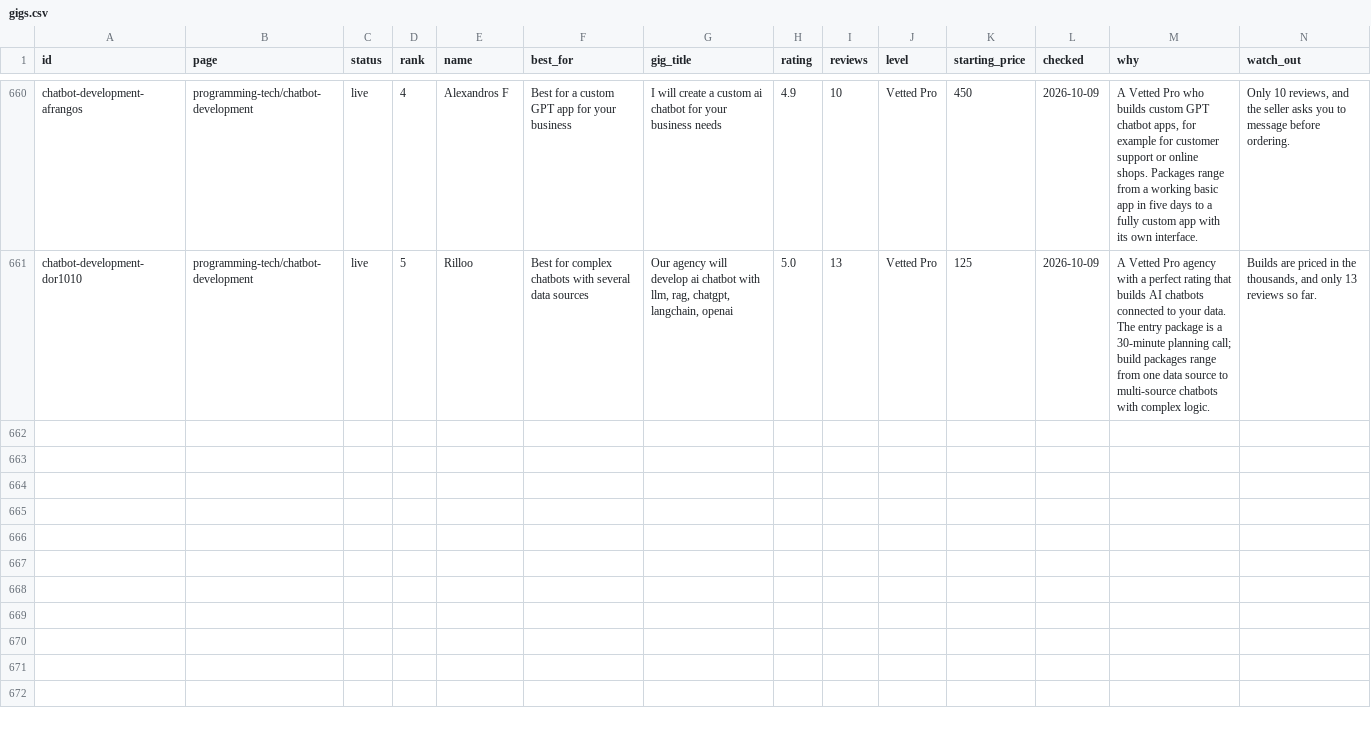
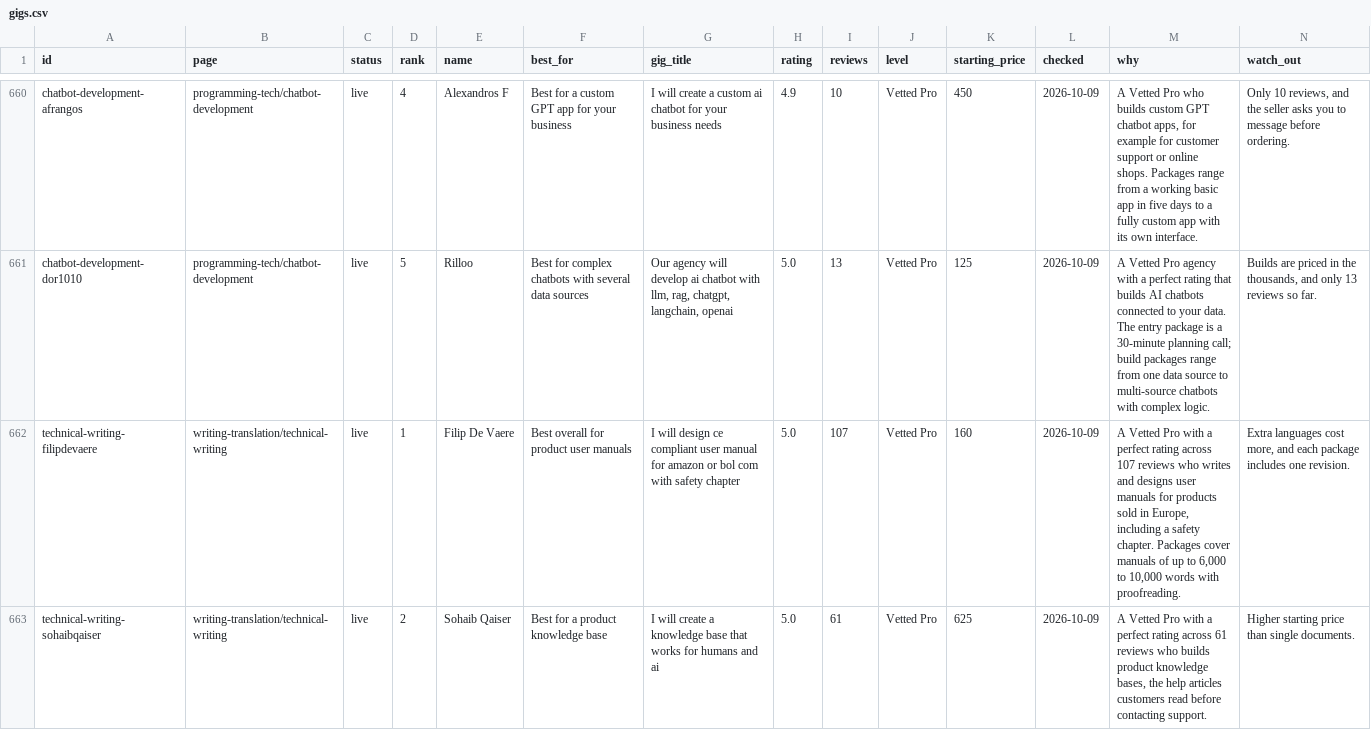
Before and after one commit to chibok0224-art/chibok0224-art.github.io, a CSV file: content/gigs.csv, drawn as a sheet; only a part is shown, gaps mark what is left out; rows hold the shown columns only; the diff covers the shown part only; the diff names each change by its address in the sheet, - before the commit and + after, or states it on an @@ line.

```diff
--- a/content/gigs.csv
+++ b/content/gigs.csv
+row 662: technical-writing-filipdevaere | writing-translation/technical-writing | live | 1 | Filip De Vaere | Best overall for product user manuals | I will design ce compliant user manual for amazon or bol com with safety chapter | 5.0 | 107 | Vetted Pro | 160 | 2026-10-09 | A Vetted Pro with a perfect rating across 107 reviews who writes and designs user manuals for products sold in Europe, including a safety chapter. Packages cover manuals of up to 6,000 to 10,000 words with proofreading. | Extra languages cost more, and each package includes one revision.
+row 663: technical-writing-sohaibqaiser | writing-translation/technical-writing | live | 2 | Sohaib Qaiser | Best for a product knowledge base | I will create a knowledge base that works for humans and ai | 5.0 | 61 | Vetted Pro | 625 | 2026-10-09 | A Vetted Pro with a perfect rating across 61 reviews who builds product knowledge bases, the help articles customers read before contacting support. | Higher starting price than single documents.
```
Also changed, not shown: 3 added rows elsewhere in this file, 2 other files.
